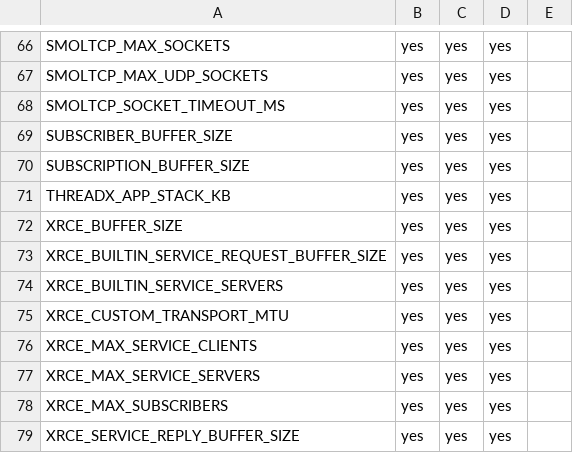
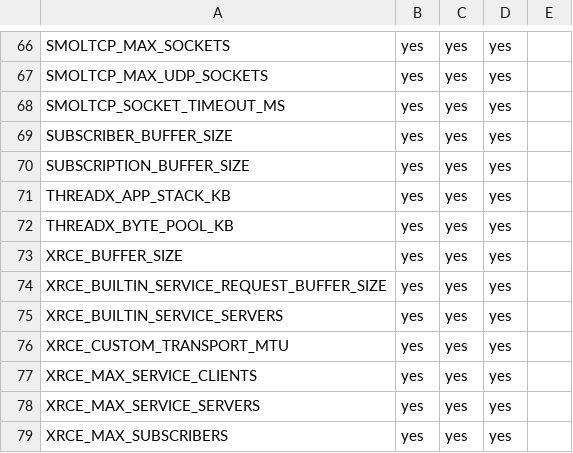
Before and after one commit to NEWSLabNTU/nano-ros, a TSV file: packages/cli/nros-cli-core/src/builder/knob_road_coverage.tsv, drawn as a sheet; only a part is shown, gaps mark what is left out; the shorter side is filled out with more unchanged rows.

```diff
--- a/packages/cli/nros-cli-core/src/builder/knob_road_coverage.tsv
+++ b/packages/cli/nros-cli-core/src/builder/knob_road_coverage.tsv
@@ -71,2 +71,3 @@ SUBSCRIPTION_BUFFER_SIZE	yes	yes	yes
 THREADX_APP_STACK_KB	yes	yes	yes	
+THREADX_BYTE_POOL_KB	yes	yes	yes	
 XRCE_BUFFER_SIZE	yes	yes	yes	
```
Also changed, not shown: 1 other file.
